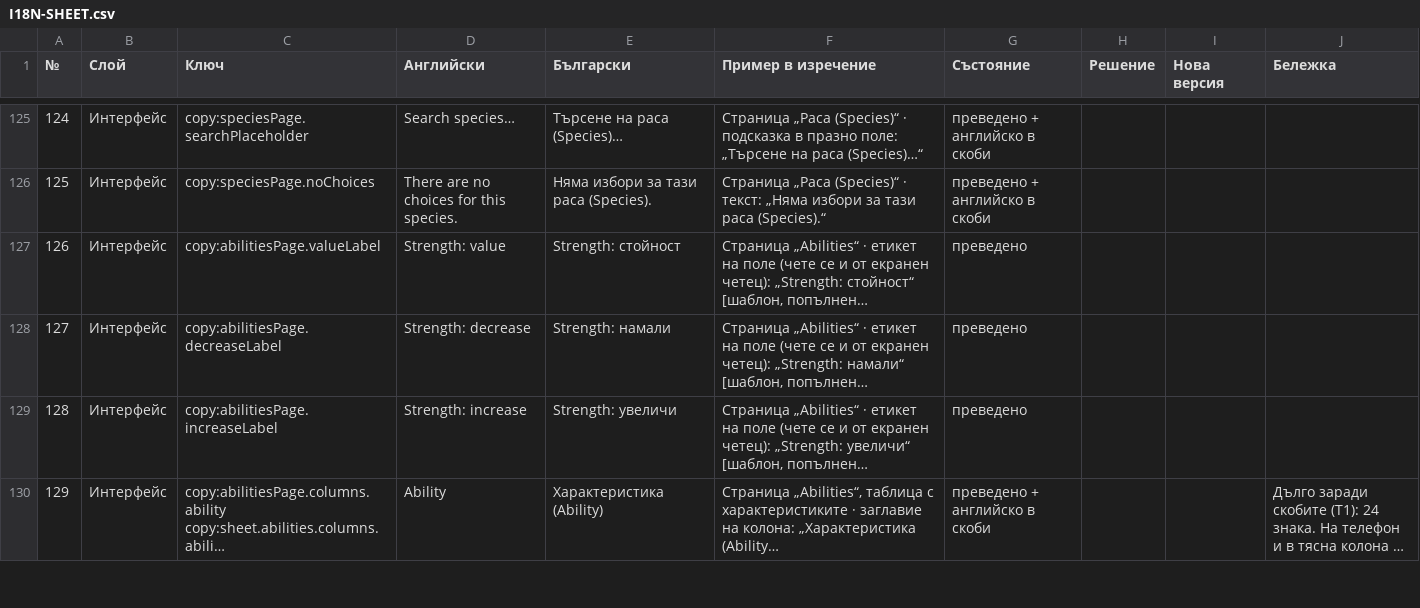
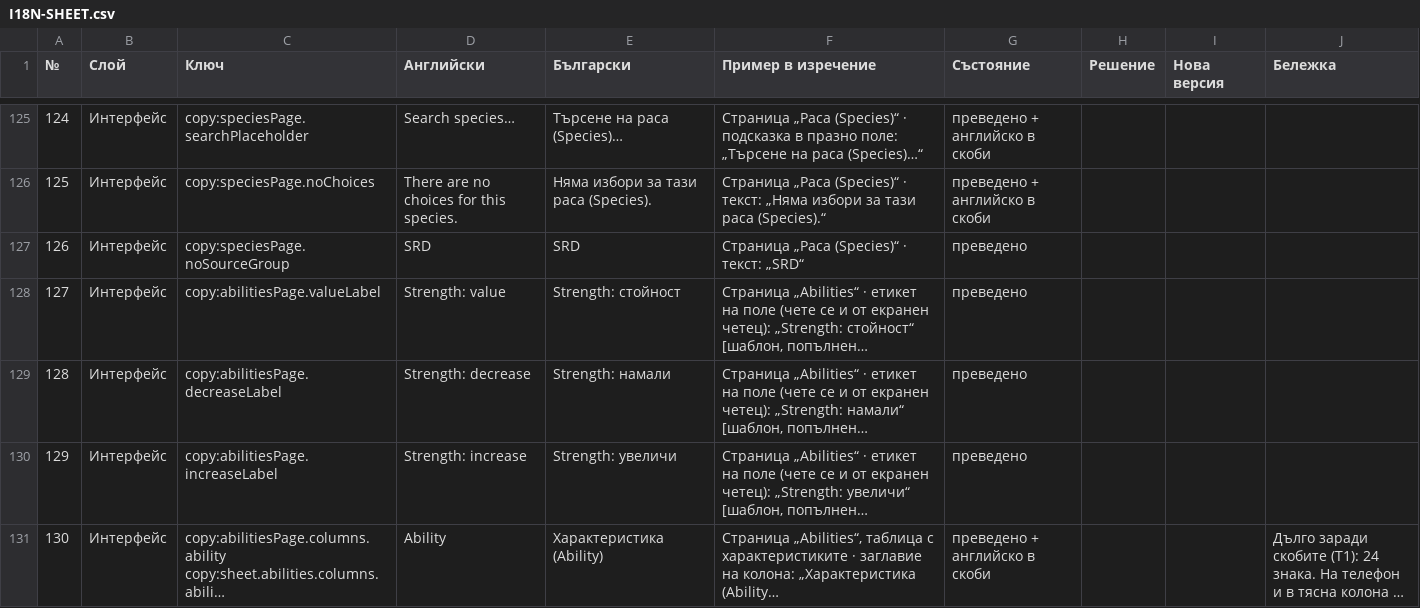
Before and after one commit to YoanPetroshan/dnd-character-creator, a CSV file: docs/I18N-SHEET.csv, drawn as a sheet; only a part is shown, gaps mark what is left out; long unchanged cells end in …; addresses are those after the commit; the diff names each change by its address in the sheet, - before the commit and + after, or states it on an @@ line.

```diff
--- a/docs/I18N-SHEET.csv
+++ b/docs/I18N-SHEET.csv
+row 127: 126 | Интерфейс | copy:speciesPage.noSourceGroup | SRD | SRD | Страница „Раса (Species)“ · текст: „SRD“ | преведено
@@ column A (№) renumbered from row 128 down @@
```
Also changed, not shown: 5 other files.
